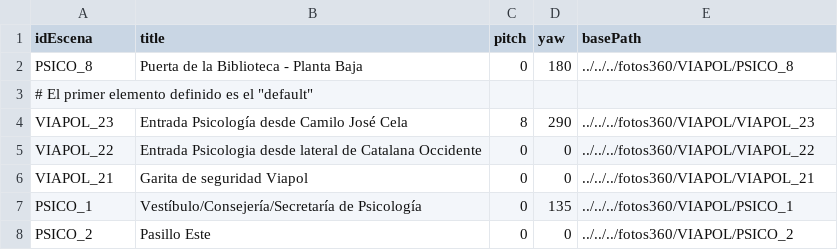
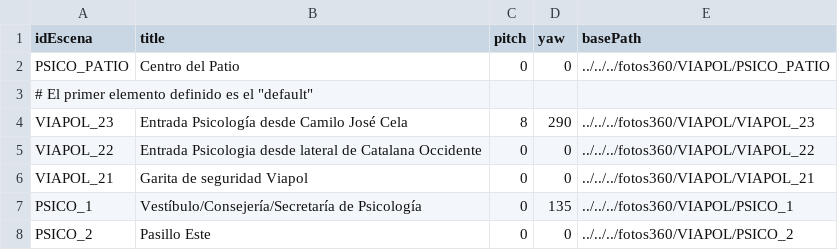
Before and after one commit to jescuderobus/bus360, a CSV file: code/PSICO/escenas.csv, drawn as a sheet; only a part is shown; removed rows and columns are numbered as before the commit, all else as after; the diff names each change by its address in the sheet, - before the commit and + after, or states it on an @@ line.

```diff
--- a/code/PSICO/escenas.csv
+++ b/code/PSICO/escenas.csv
-row 2: PSICO_8 | Puerta de la Biblioteca - Planta Baja | 0 | 180 | ../../../fotos360/VIAPOL/PSICO_8
+row 2: PSICO_PATIO | Centro del Patio | 0 | 0 | ../../../fotos360/VIAPOL/PSICO_PATIO
```
Also changed, not shown: code/PSICO/hotspotescenas.csv, code/PSICO/hotspotinfo.csv, 3 other files.
